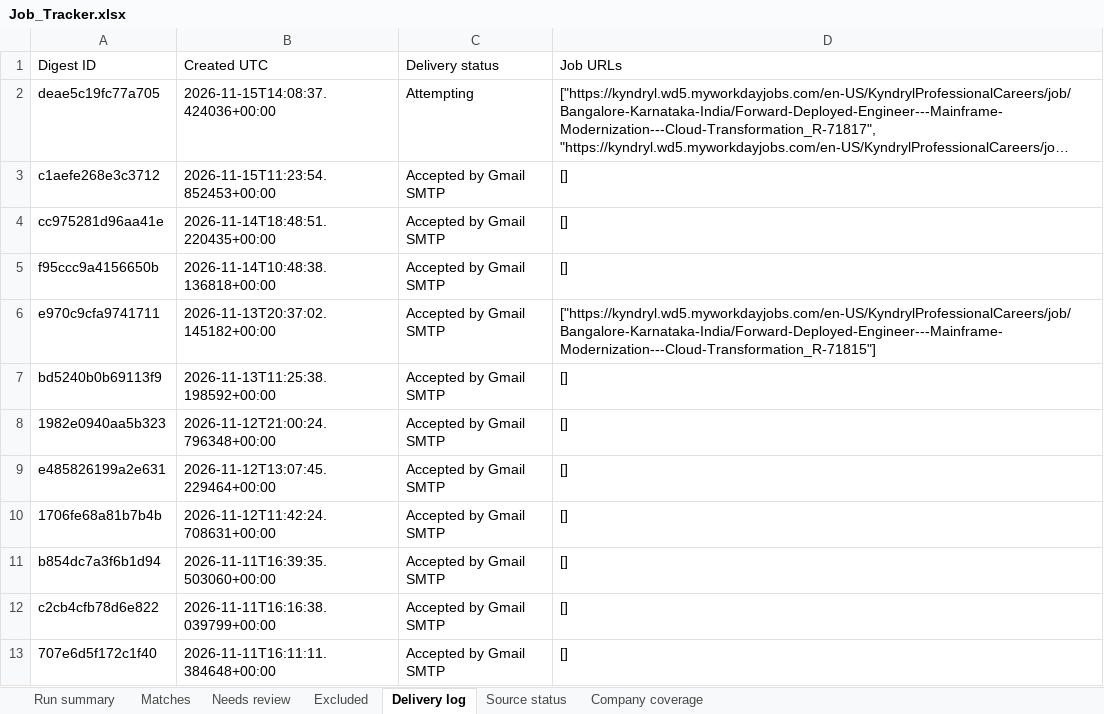
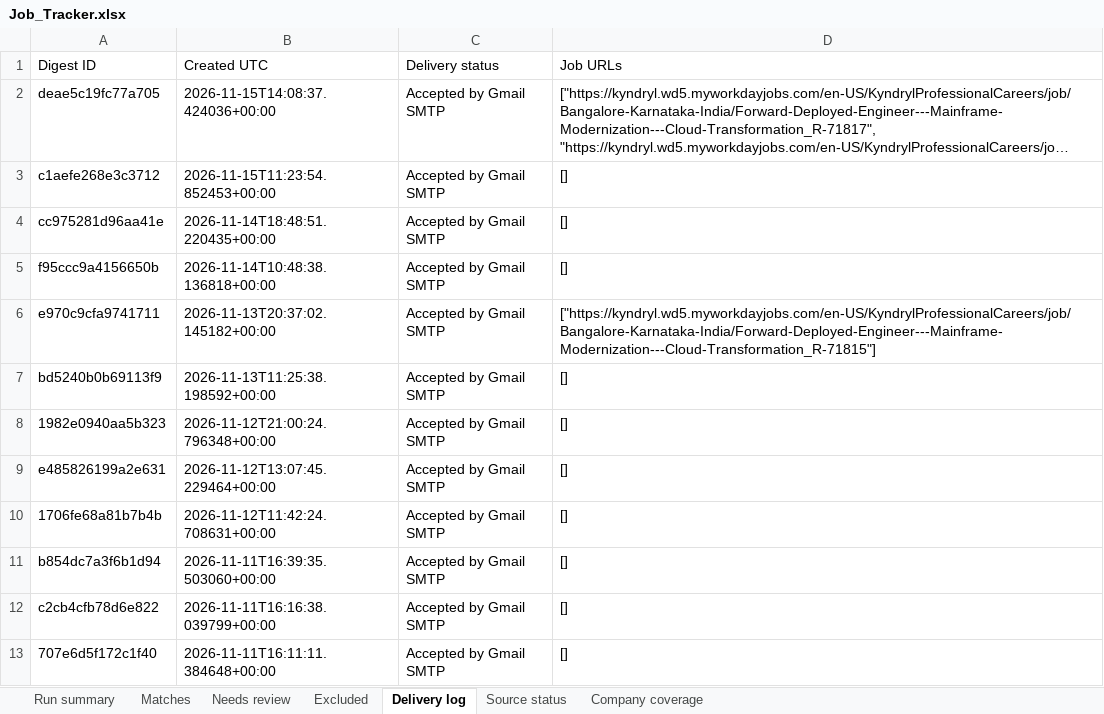
Before and after one commit to Sundharanandh/NAUKRI, an Excel workbook: Job_Tracker.xlsx, sheet Delivery log, drawn as a sheet; long unchanged cells end in …; values as stored, in another font and other column widths than the file's, no borders; the diff names each change by its address in the sheet, - before the commit and + after, or states it on an @@ line.

```diff
--- a/Job_Tracker.xlsx (sheet Delivery log)
+++ b/Job_Tracker.xlsx (sheet Delivery log)
-C2 (Delivery status): Attempting
+C2 (Delivery status): Accepted by Gmail SMTP
```
Also changed, not shown: 1 other file.
